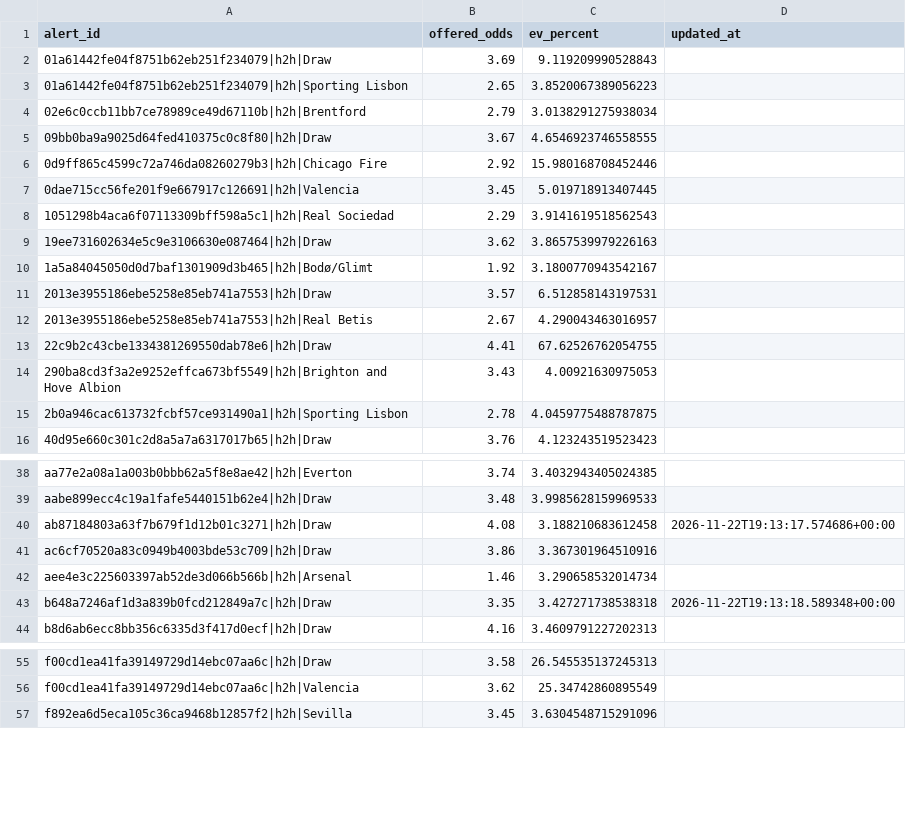
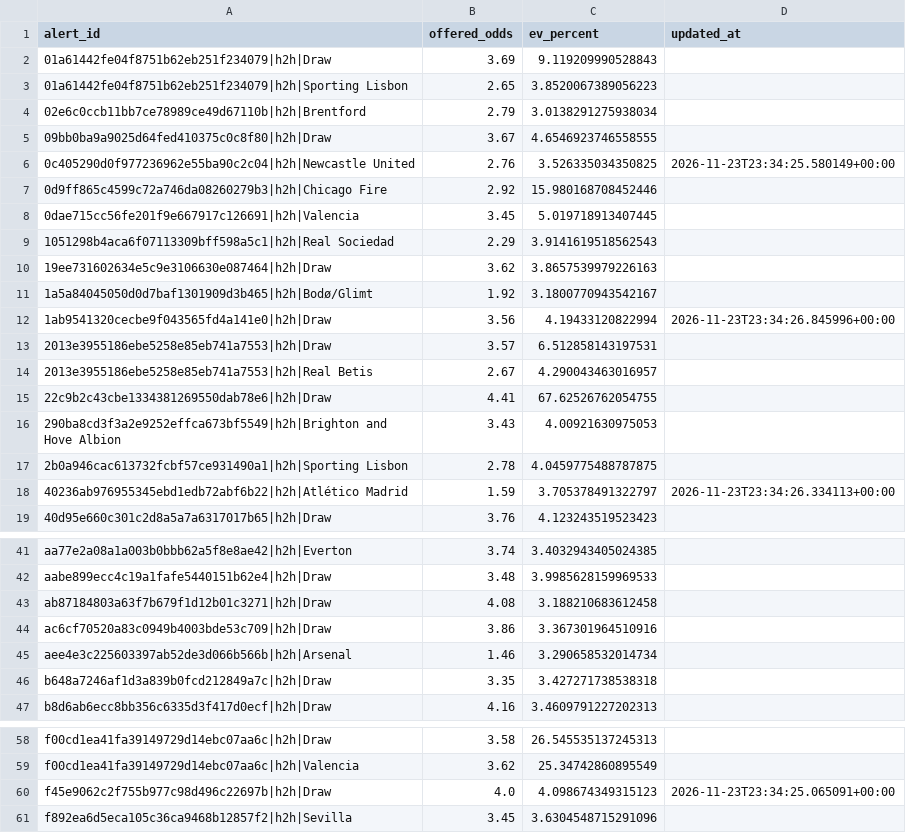
Before and after one commit to Sirkings14/1xbet-value-bot, a CSV file: sent_alerts_cache.csv, drawn as a sheet; only a part is shown, gaps mark what is left out; the diff covers the shown part only.

```diff
--- a/sent_alerts_cache.csv
+++ b/sent_alerts_cache.csv
@@ -5,2 +5,3 @@ alert_id,offered_odds,ev_percent,updated_at
 09bb0ba9a9025d64fed410375c0c8f80|h2h|Draw,3.67,4.6546923746558555,
+0c405290d0f977236962e55ba90c2c04|h2h|Newcastle United,2.76,3.526335034350825,2026-11-23T23:34:25.580149+00:00
 0d9ff865c4599c72a746da08260279b3|h2h|Chicago Fire,2.92,15.980168708452446,
@@ -10,2 +11,3 @@ alert_id,offered_odds,ev_percent,updated_at
 1a5a84045050d0d7baf1301909d3b465|h2h|Bodø/Glimt,1.92,3.1800770943542167,
+1ab9541320cecbe9f043565fd4a141e0|h2h|Draw,3.56,4.19433120822994,2026-11-23T23:34:26.845996+00:00
 2013e3955186ebe5258e85eb741a7553|h2h|Draw,3.57,6.512858143197531,
@@ -15,2 +17,3 @@ alert_id,offered_odds,ev_percent,updated_at
 2b0a946cac613732fcbf57ce931490a1|h2h|Sporting Lisbon,2.78,4.0459775488787875,
+40236ab976955345ebd1edb72abf6b22|h2h|Atlético Madrid,1.59,3.705378491322797,2026-11-23T23:34:26.334113+00:00
 40d95e660c301c2d8a5a7a6317017b65|h2h|Draw,3.76,4.123243519523423,
@@ -39,6 +42,6 @@ aa77e2a08a1a003b0bbb62a5f8e8ae42|h2h|Everton,3.74,3.4032943405024385,
 aabe899ecc4c19a1fafe5440151b62e4|h2h|Draw,3.48,3.9985628159969533,
-ab87184803a63f7b679f1d12b01c3271|h2h|Draw,4.08,3.188210683612458,2026-11-22T19:13:17.574686+00:00
+ab87184803a63f7b679f1d12b01c3271|h2h|Draw,4.08,3.188210683612458,
 ac6cf70520a83c0949b4003bde53c709|h2h|Draw,3.86,3.367301964510916,
 aee4e3c225603397ab52de3d066b566b|h2h|Arsenal,1.46,3.290658532014734,
-b648a7246af1d3a839b0fcd212849a7c|h2h|Draw,3.35,3.427271738538318,2026-11-22T19:13:18.589348+00:00
+b648a7246af1d3a839b0fcd212849a7c|h2h|Draw,3.35,3.427271738538318,
 b8d6ab6ecc8bb356c6335d3f417d0ecf|h2h|Draw,4.16,3.4609791227202313,
@@ -56,2 +59,3 @@ f00cd1ea41fa39149729d14ebc07aa6c|h2h|Draw,3.58,26.545535137245313,
 f00cd1ea41fa39149729d14ebc07aa6c|h2h|Valencia,3.62,25.34742860895549,
+f45e9062c2f755b977c98d496c22697b|h2h|Draw,4.0,4.098674349315123,2026-11-23T23:34:25.065091+00:00
 f892ea6d5eca105c36ca9468b12857f2|h2h|Sevilla,3.45,3.6304548715291096,
```
Also changed, not shown: 1 edited cell elsewhere in this file, analysis_report.csv, signals.csv.
